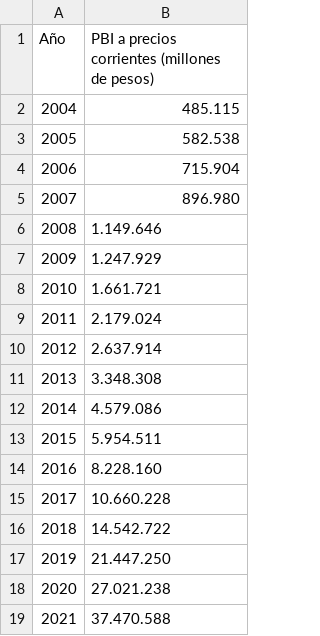
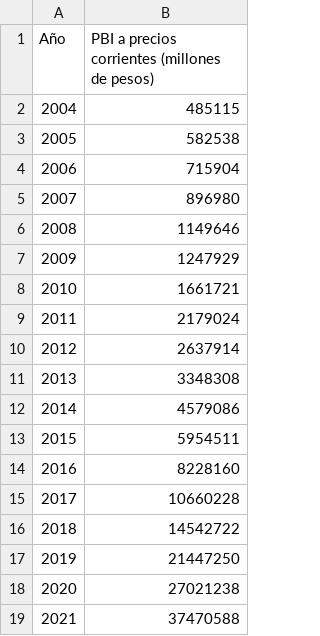
Before and after one commit to steciow/indicadores-_economicos, a CSV file: Indicadores económicos - Hoja 1.csv, drawn as a sheet.

Commit message:
Update Indicadores económicos - Hoja 1.csv

```diff
--- a/Indicadores económicos - Hoja 1.csv
+++ b/Indicadores económicos - Hoja 1.csv
@@ -1,19 +1,19 @@
 Año,PBI a precios corrientes (millones de pesos)
-2004,485.115
-2005,582.538
-2006,715.904
-2007,896.980
-2008,1.149.646
-2009,1.247.929
-2010,1.661.721
-2011,2.179.024
-2012,2.637.914
-2013,3.348.308
-2014,4.579.086
-2015,5.954.511
-2016,8.228.160
-2017,10.660.228
-2018,14.542.722
-2019,21.447.250
-2020,27.021.238
-2021,37.470.588
+2004,485115
+2005,582538
+2006,715904
+2007,896980
+2008,1149646
+2009,1247929
+2010,1661721
+2011,2179024
+2012,2637914
+2013,3348308
+2014,4579086
+2015,5954511
+2016,8228160
+2017,10660228
+2018,14542722
+2019,21447250
+2020,27021238
+2021,37470588
```
